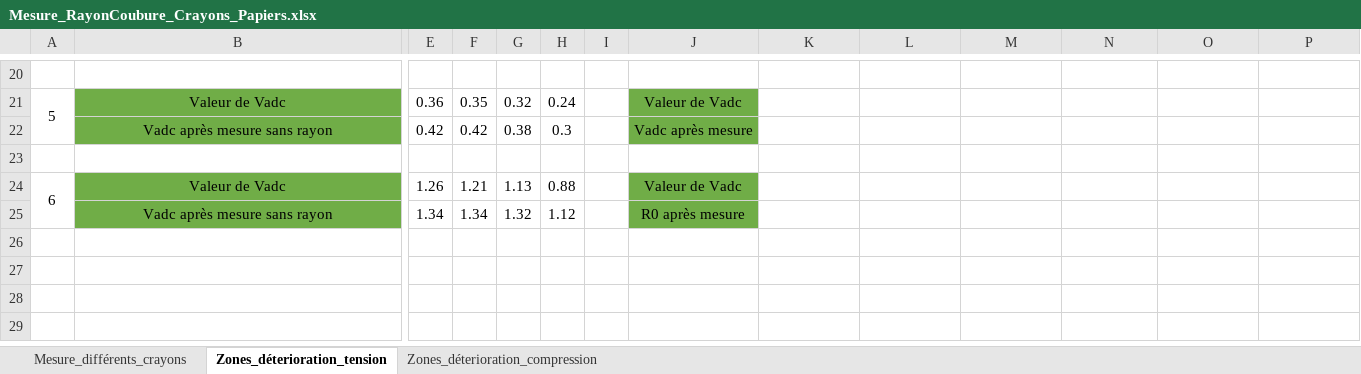
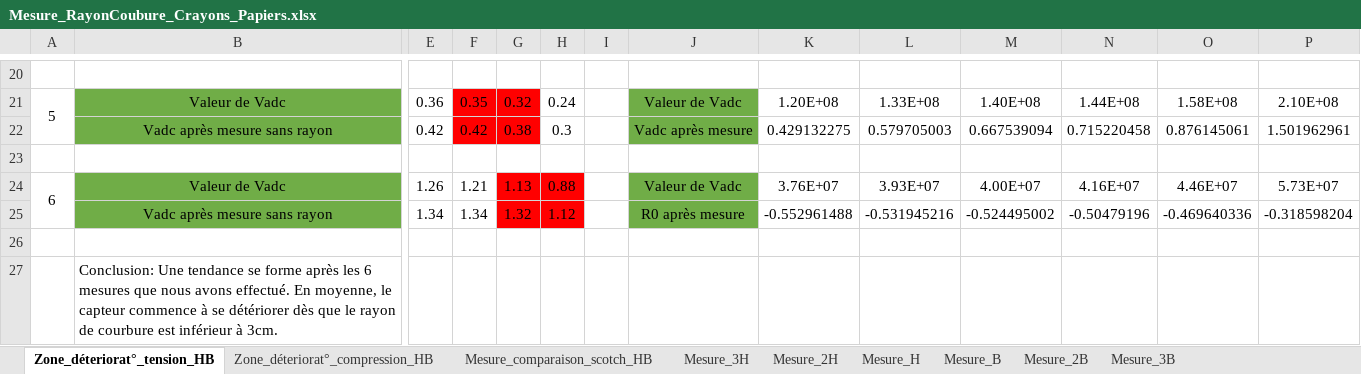
Before and after one commit to MOSH-Insa-Toulouse/2020-2021_GAICH_STEPHEN_Capteur_Graphite, an Excel workbook: Banc de test/Mesure_RayonCoubure_Crayons_Papiers.xlsx, sheet Zone_déteriorat°_tension_HB, drawn as a sheet; only a part is shown, gaps mark what is left out; values as stored, in another font and other column widths than the file's, no borders; rows hold the shown columns only; the diff covers the shown part only; the diff names each change by its address in the sheet, - before the commit and + after, or states it on an @@ line.

```diff
--- a/Banc de test/Mesure_RayonCoubure_Crayons_Papiers.xlsx (sheet Zone_déteriorat°_tension_HB)
+++ b/Banc de test/Mesure_RayonCoubure_Crayons_Papiers.xlsx (sheet Zone_déteriorat°_tension_HB)
-sheet tab: Zones_déterioration_tension
+sheet tab: Zone_déteriorat°_tension_HB
-sheet tab: Zones_déterioration_compression
+sheet tab: Zone_déteriorat°_compression_HB
+sheet tab: Mesure_comparaison_scotch_HB
+sheet tab: Mesure_3H
+sheet tab: Mesure_2H
+sheet tab: Mesure_H
+sheet tab: Mesure_B
+sheet tab: Mesure_2B
+sheet tab: Mesure_3B
-F21:G22 fill: none
+F21:G22 fill: #FF0000
-K21: (empty)
+K21: 1.20E+08
-L21: (empty)
+L21: 1.33E+08
-M21: (empty)
+M21: 1.40E+08
-N21: (empty)
+N21: 1.44E+08
-O21: (empty)
+O21: 1.58E+08
-P21: (empty)
+P21: 2.10E+08
-K22: (empty)
+K22: 0.429132275
-L22: (empty)
+L22: 0.579705003
-M22: (empty)
+M22: 0.667539094
-N22: (empty)
+N22: 0.715220458
-O22: (empty)
+O22: 0.876145061
-P22: (empty)
+P22: 1.501962961
-G24:H25 fill: none
+G24:H25 fill: #FF0000
-K24: (empty)
+K24: 3.76E+07
-L24: (empty)
+L24: 3.93E+07
-M24: (empty)
+M24: 4.00E+07
-N24: (empty)
+N24: 4.16E+07
-O24: (empty)
+O24: 4.46E+07
-P24: (empty)
+P24: 5.73E+07
-K25: (empty)
+K25: -0.552961488
-L25: (empty)
+L25: -0.531945216
-M25: (empty)
+M25: -0.524495002
-N25: (empty)
+N25: -0.50479196
-O25: (empty)
+O25: -0.469640336
-P25: (empty)
+P25: -0.318598204
+row 26: (empty)
+row 27:  | Conclusion: Une tendance se forme après les 6 mesures que nous avons effectué. En moyenne, le capteur commence à se détériorer dès que le rayon de courbure est inférieur à 3cm.
```
Also changed, not shown: 29 edited cells and cell formats elsewhere in this sheet, sheet Zone_déteriorat°_compression_HB, sheet Mesure_différents_crayons, other sheet tabs, 6 other files.
